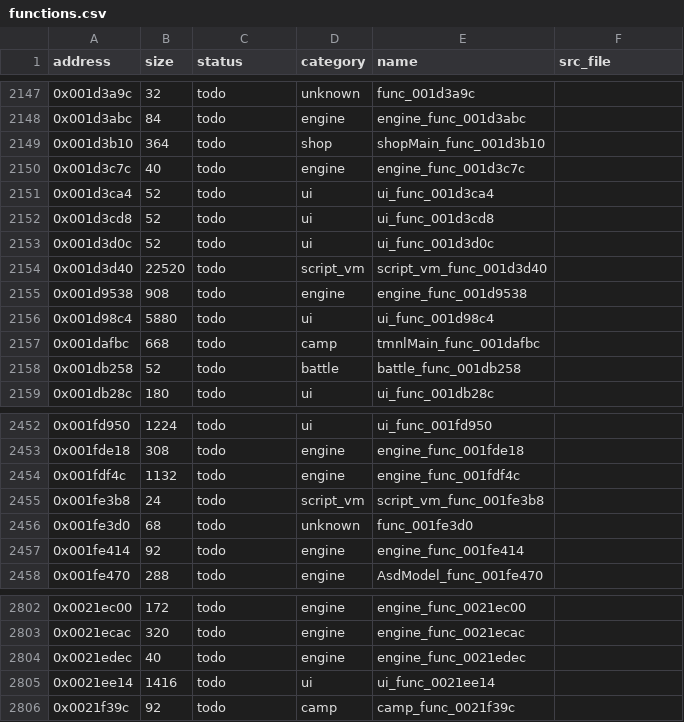
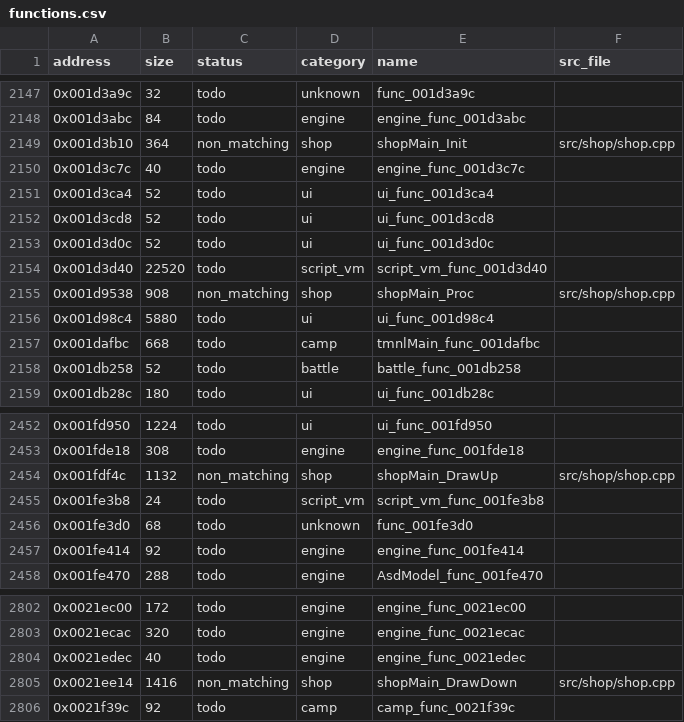
Before and after one commit to Guchdog/SMT4-decomp, a CSV file: config/functions.csv, drawn as a sheet; only a part is shown, gaps mark what is left out.

Commit message:
feat(shop): implement shopMain buying/selling engine and dual-screen renderers (+3,820 B)

```diff
--- a/config/functions.csv
+++ b/config/functions.csv
@@ -2148,3 +2148,3 @@ address,size,status,category,name,src_file
 0x001d3abc,84,todo,engine,engine_func_001d3abc,
-0x001d3b10,364,todo,shop,shopMain_func_001d3b10,
+0x001d3b10,364,non_matching,shop,shopMain_Init,src/shop/shop.cpp
 0x001d3c7c,40,todo,engine,engine_func_001d3c7c,
@@ -2154,3 +2154,3 @@ address,size,status,category,name,src_file
 0x001d3d40,22520,todo,script_vm,script_vm_func_001d3d40,
-0x001d9538,908,todo,engine,engine_func_001d9538,
+0x001d9538,908,non_matching,shop,shopMain_Proc,src/shop/shop.cpp
 0x001d98c4,5880,todo,ui,ui_func_001d98c4,
@@ -2453,3 +2453,3 @@ address,size,status,category,name,src_file
 0x001fde18,308,todo,engine,engine_func_001fde18,
-0x001fdf4c,1132,todo,engine,engine_func_001fdf4c,
+0x001fdf4c,1132,non_matching,shop,shopMain_DrawUp,src/shop/shop.cpp
 0x001fe3b8,24,todo,script_vm,script_vm_func_001fe3b8,
@@ -2804,3 +2804,3 @@ address,size,status,category,name,src_file
 0x0021edec,40,todo,engine,engine_func_0021edec,
-0x0021ee14,1416,todo,ui,ui_func_0021ee14,
+0x0021ee14,1416,non_matching,shop,shopMain_DrawDown,src/shop/shop.cpp
 0x0021f39c,92,todo,camp,camp_func_0021f39c,
```
Also changed, not shown: 6 other files.
